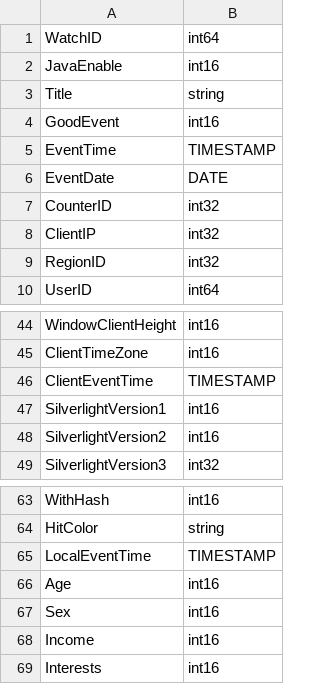
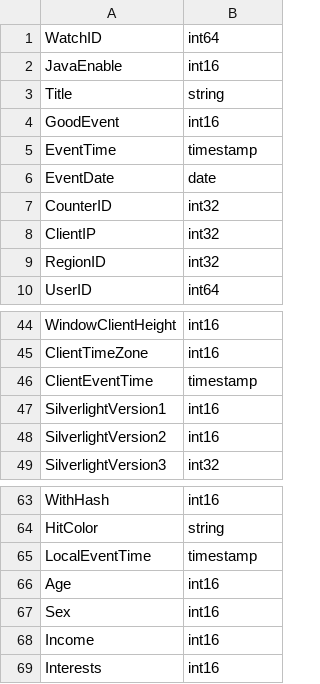
Before and after one commit to ik4rd/columnar-engine, a CSV file: benchmarks/scheme.csv, drawn as a sheet; only a part is shown, gaps mark what is left out.

Commit message:
fix: benchmark csv to columnar fix

```diff
--- a/benchmarks/scheme.csv
+++ b/benchmarks/scheme.csv
@@ -4,4 +4,4 @@ Title,string
 GoodEvent,int16
-EventTime,TIMESTAMP
-EventDate,DATE
+EventTime,timestamp
+EventDate,date
 CounterID,int32
@@ -45,3 +45,3 @@ WindowClientHeight,int16
 ClientTimeZone,int16
-ClientEventTime,TIMESTAMP
+ClientEventTime,timestamp
 SilverlightVersion1,int16
@@ -64,3 +64,3 @@ WithHash,int16
 HitColor,string
-LocalEventTime,TIMESTAMP
+LocalEventTime,timestamp
 Age,int16
```
Also changed, not shown: 1 other file.
